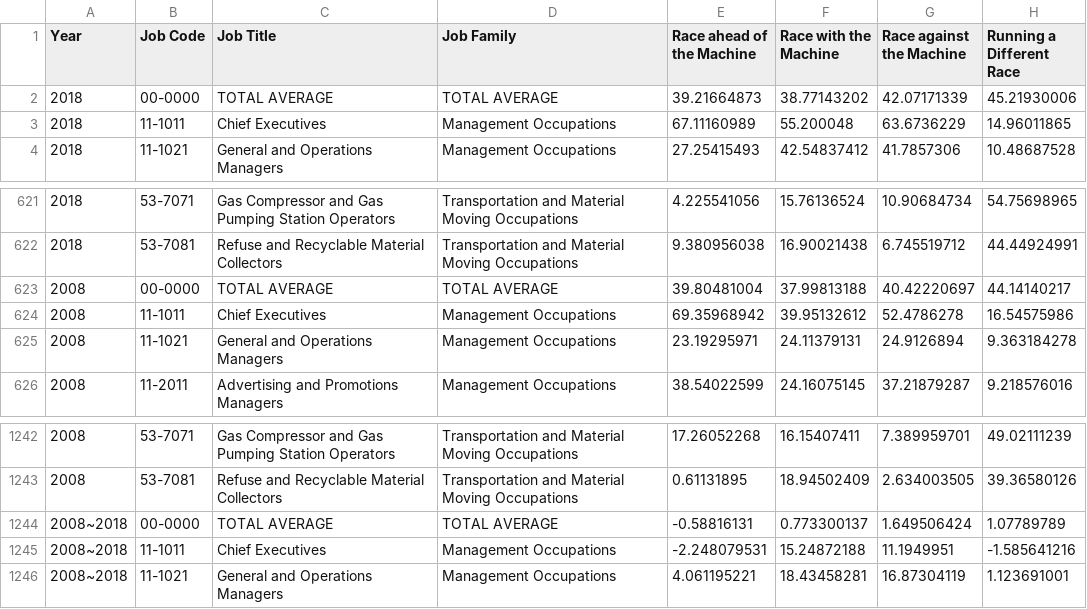
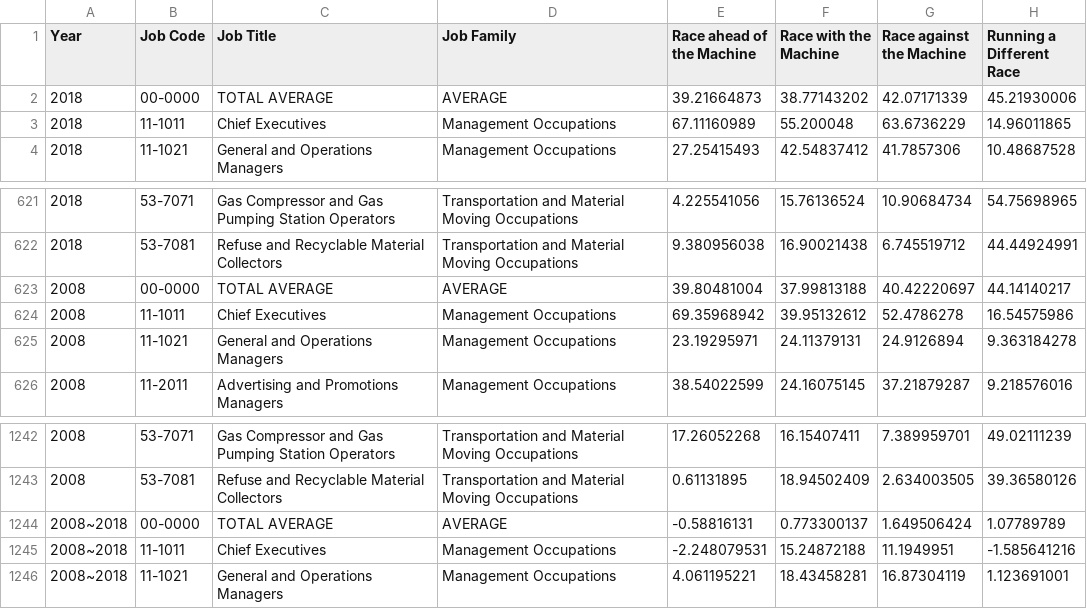
Before and after one commit to jonghkim/job-automation-index-web, a CSV file: static/data/csv/Panel 2.csv, drawn as a sheet; only a part is shown, gaps mark what is left out.

Commit message:
csv data rollback

```diff
--- a/static/data/csv/Panel 2.csv
+++ b/static/data/csv/Panel 2.csv
@@ -1,3 +1,3 @@
 Year,Job Code,Job Title,Job Family,Race ahead of the Machine,Race with the Machine,Race against the Machine,Running a Different Race
-2018,00-0000,TOTAL AVERAGE,TOTAL AVERAGE,39.21664873,38.77143202,42.07171339,45.21930006
+2018,00-0000,TOTAL AVERAGE,AVERAGE,39.21664873,38.77143202,42.07171339,45.21930006
 2018,11-1011,Chief Executives,Management Occupations,67.11160989,55.200048,63.6736229,14.96011865
@@ -622,3 +622,3 @@
 2018,53-7081,Refuse and Recyclable Material Collectors,Transportation and Material Moving Occupations,9.380956038,16.90021438,6.745519712,44.44924991
-2008,00-0000,TOTAL AVERAGE,TOTAL AVERAGE,39.80481004,37.99813188,40.42220697,44.14140217
+2008,00-0000,TOTAL AVERAGE,AVERAGE,39.80481004,37.99813188,40.42220697,44.14140217
 2008,11-1011,Chief Executives,Management Occupations,69.35968942,39.95132612,52.4786278,16.54575986
@@ -1243,3 +1243,3 @@
 2008,53-7081,Refuse and Recyclable Material Collectors,Transportation and Material Moving Occupations,0.61131895,18.94502409,2.634003505,39.36580126
-2008~2018,00-0000,TOTAL AVERAGE,TOTAL AVERAGE,-0.58816131,0.773300137,1.649506424,1.07789789
+2008~2018,00-0000,TOTAL AVERAGE,AVERAGE,-0.58816131,0.773300137,1.649506424,1.07789789
 2008~2018,11-1011,Chief Executives,Management Occupations,-2.248079531,15.24872188,11.1949951,-1.585641216
```
Also changed, not shown: static/data/csv/Panel 5 2008.csv, static/data/csv/Panel 5 2008~2018.csv, 3 other files.
